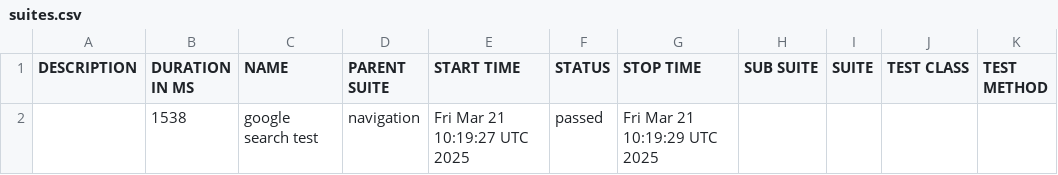
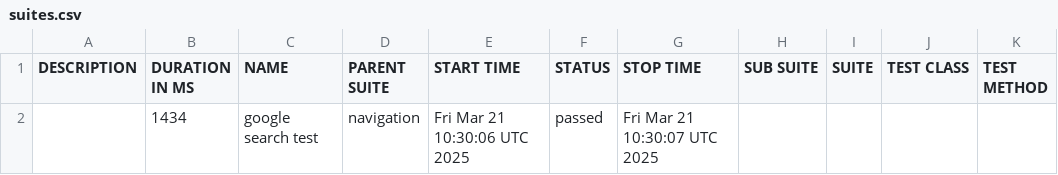
Before and after one commit to PrudhviRajMukiri23/codecept-demo, a CSV file: data/suites.csv, drawn as a sheet.

```diff
--- a/data/suites.csv
+++ b/data/suites.csv
@@ -1,2 +1,2 @@
 "DESCRIPTION","DURATION IN MS","NAME","PARENT SUITE","START TIME","STATUS","STOP TIME","SUB SUITE","SUITE","TEST CLASS","TEST METHOD"
-"","1538","google search test","navigation","Fri Mar 21 10:19:27 UTC 2025","passed","Fri Mar 21 10:19:29 UTC 2025","","","",""
+"","1434","google search test","navigation","Fri Mar 21 10:30:06 UTC 2025","passed","Fri Mar 21 10:30:07 UTC 2025","","","",""
```
Also changed, not shown: 16 other files.
